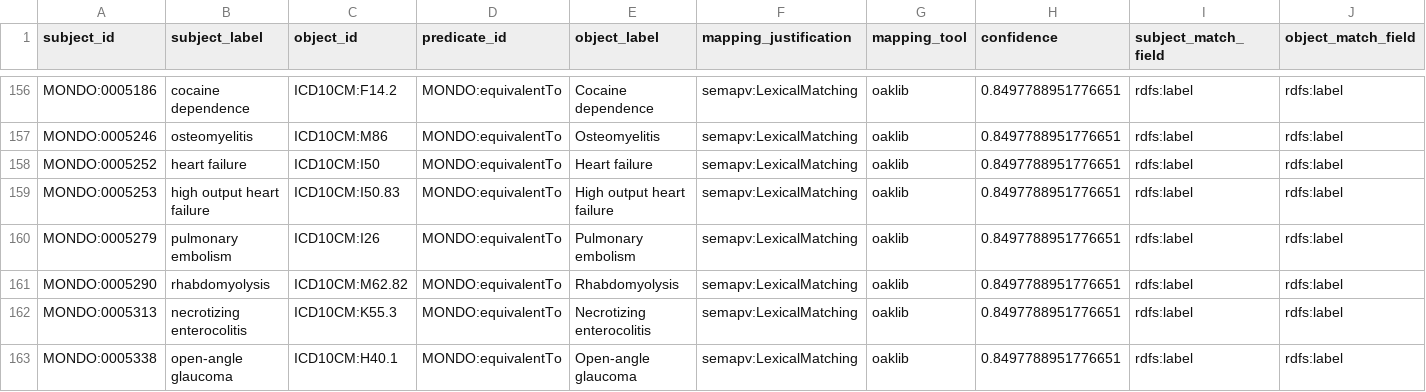
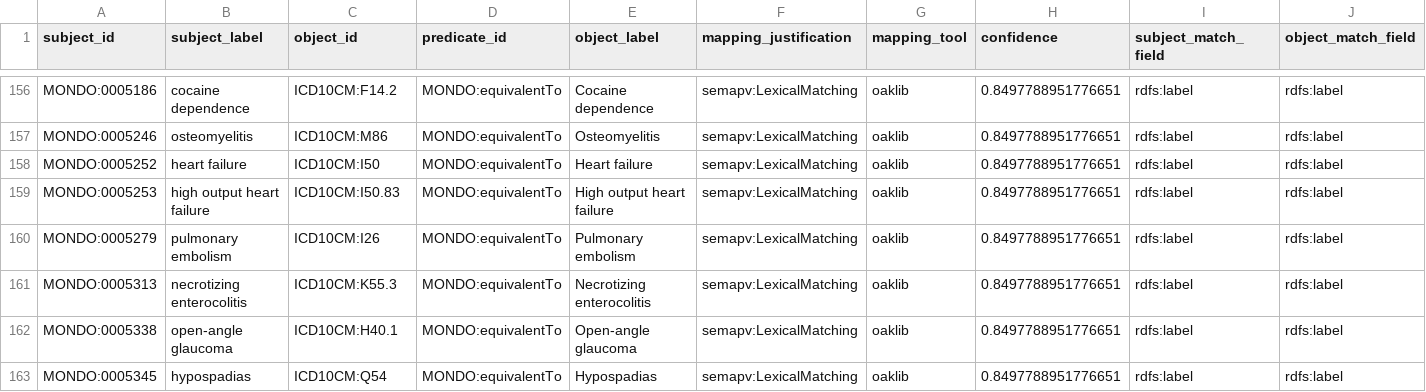
Before and after one commit to monarch-initiative/mondo-ingest, a TSV file: src/ontology/lexmatch/unmapped_icd10cm_lex_exact.tsv, drawn as a sheet; only a part is shown, gaps mark what is left out; the shorter side is filled out with more unchanged rows; rows hold the shown columns only; the diff names each change by its address in the sheet, - before the commit and + after, or states it on an @@ line.

```diff
--- a/src/ontology/lexmatch/unmapped_icd10cm_lex_exact.tsv
+++ b/src/ontology/lexmatch/unmapped_icd10cm_lex_exact.tsv
-row 161: MONDO:0005290 | rhabdomyolysis | ICD10CM:M62.82 | MONDO:equivalentTo | Rhabdomyolysis | semapv:LexicalMatching | oaklib | 0.8497788951776651 | rdfs:label | rdfs:label
```
Also changed, not shown: src/ontology/lexmatch/mondo-only/unmapped_doid_mondo.tsv, src/ontology/lexmatch/unmapped_gard_lex.tsv, 2 other files.
